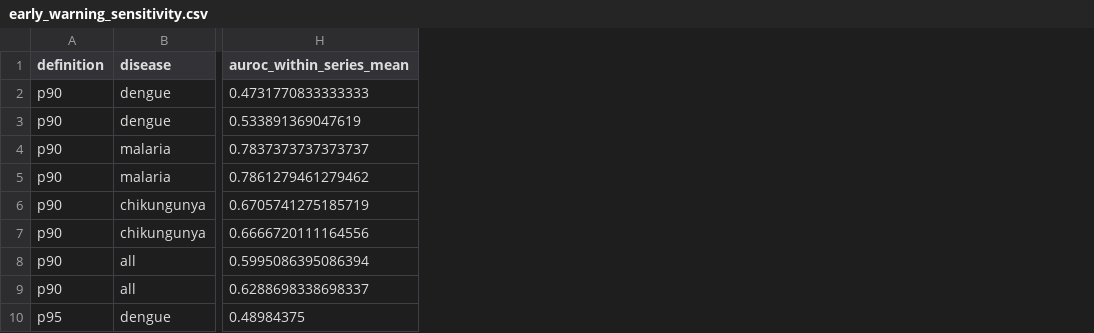
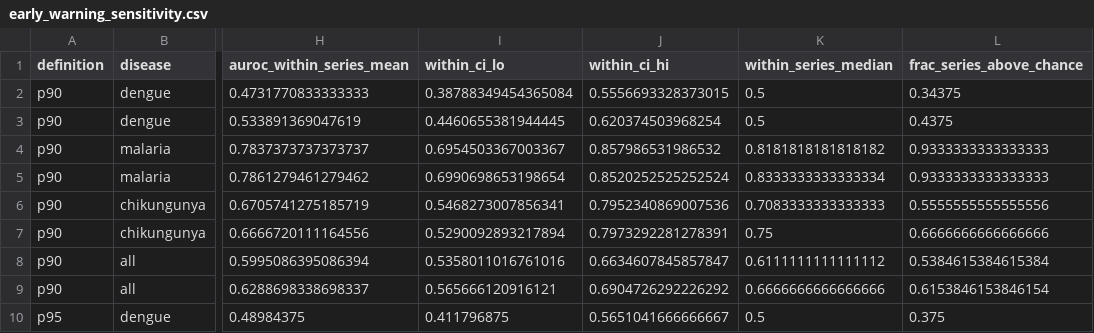
Before and after one commit to sunaina88/major-project, a CSV file: data/processed/early_warning_sensitivity.csv, drawn as a sheet; only a part is shown, gaps mark what is left out; the diff names each change by its address in the sheet, - before the commit and + after, or states it on an @@ line.

Commit message:
Person 3: nanmean avg2, NaN warning, leakage tests, within-series AUROC

```diff
--- a/data/processed/early_warning_sensitivity.csv
+++ b/data/processed/early_warning_sensitivity.csv
+column I (within_ci_lo), rows 2-10: 0.38788349454365084 | 0.4460655381944445 | 0.6954503367003367 | 0.6990698653198654 | 0.5468273007856341 | 0.5290092893217894 | 0.5358011016761016 | 0.565666120916121 | 0.411796875
+column J (within_ci_hi), rows 2-10: 0.5556693328373015 | 0.620374503968254 | 0.857986531986532 | 0.8520252525252524 | 0.7952340869007536 | 0.7973292281278391 | 0.6634607845857847 | 0.6904726292226292 | 0.5651041666666667
+column K (within_series_median), rows 2-10: 0.5 | 0.5 | 0.8181818181818182 | 0.8333333333333334 | 0.7083333333333333 | 0.75 | 0.6111111111111112 | 0.6666666666666666 | 0.5
+column L (frac_series_above_chance), rows 2-10: 0.34375 | 0.4375 | 0.9333333333333333 | 0.9333333333333333 | 0.5555555555555556 | 0.6666666666666666 | 0.5384615384615384 | 0.6153846153846154 | 0.375
```
Also changed, not shown: 7 other files.
